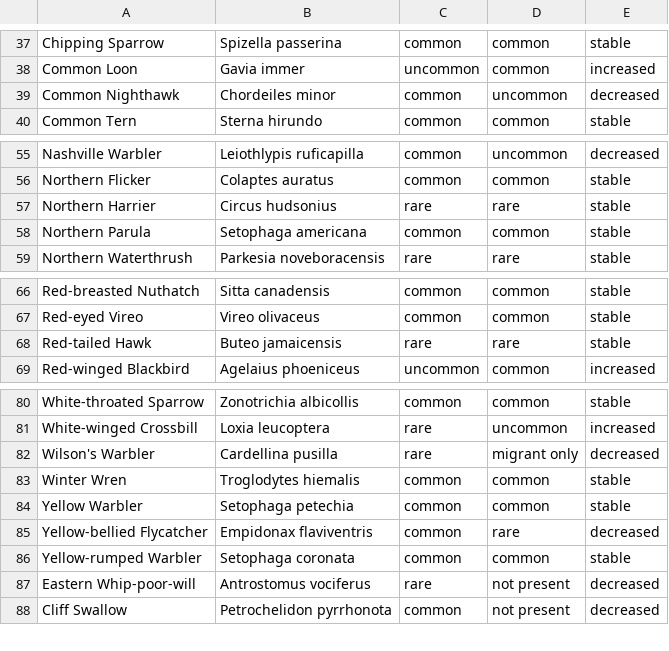
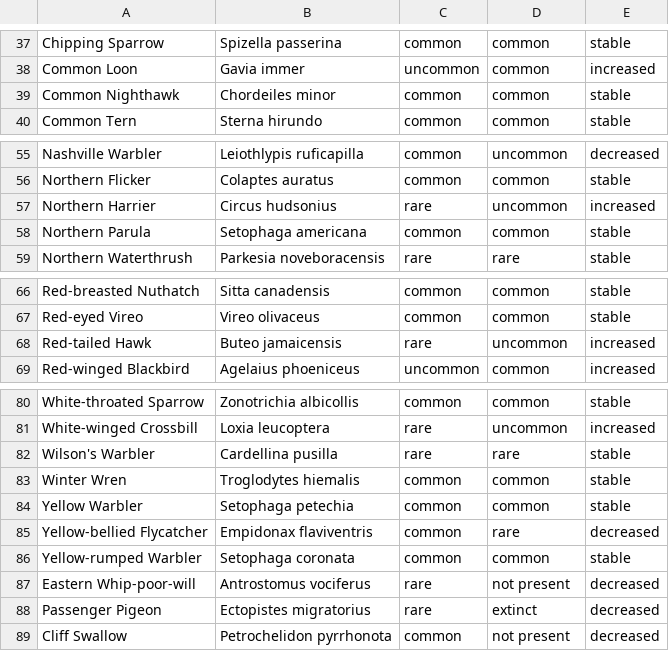
Before and after one commit to nelsopet/landscape_of_change, a CSV file: outputs/frequency_table_data.csv, drawn as a sheet; only a part is shown, gaps mark what is left out.

```diff
--- a/outputs/frequency_table_data.csv
+++ b/outputs/frequency_table_data.csv
@@ -38,3 +38,3 @@ Chipping Sparrow,Spizella passerina,common,common,stable
 Common Loon,Gavia immer,uncommon,common,increased
-Common Nighthawk,Chordeiles minor,common,uncommon,decreased
+Common Nighthawk,Chordeiles minor,common,common,stable
 Common Tern,Sterna hirundo,common,common,stable
@@ -56,3 +56,3 @@ Nashville Warbler,Leiothlypis ruficapilla,common,uncommon,decreased
 Northern Flicker,Colaptes auratus,common,common,stable
-Northern Harrier,Circus hudsonius,rare,rare,stable
+Northern Harrier,Circus hudsonius,rare,uncommon,increased
 Northern Parula,Setophaga americana,common,common,stable
@@ -67,3 +67,3 @@ Red-breasted Nuthatch,Sitta canadensis,common,common,stable
 Red-eyed Vireo,Vireo olivaceus,common,common,stable
-Red-tailed Hawk,Buteo jamaicensis,rare,rare,stable
+Red-tailed Hawk,Buteo jamaicensis,rare,uncommon,increased
 Red-winged Blackbird,Agelaius phoeniceus,uncommon,common,increased
@@ -81,3 +81,3 @@ White-throated Sparrow,Zonotrichia albicollis,common,common,stable
 White-winged Crossbill,Loxia leucoptera,rare,uncommon,increased
-Wilson's Warbler,Cardellina pusilla,rare,migrant only,decreased
+Wilson's Warbler,Cardellina pusilla,rare,rare,stable
 Winter Wren,Troglodytes hiemalis,common,common,stable
@@ -87,2 +87,3 @@ Yellow-rumped Warbler,Setophaga coronata,common,common,stable
 Eastern Whip-poor-will,Antrostomus vociferus,rare,not present,decreased
+Passenger Pigeon,Ectopistes migratorius,rare,extinct,decreased
 Cliff Swallow,Petrochelidon pyrrhonota,common,not present,decreased
```
Also changed, not shown: outputs/modern_table_data.csv, 11 other files.
